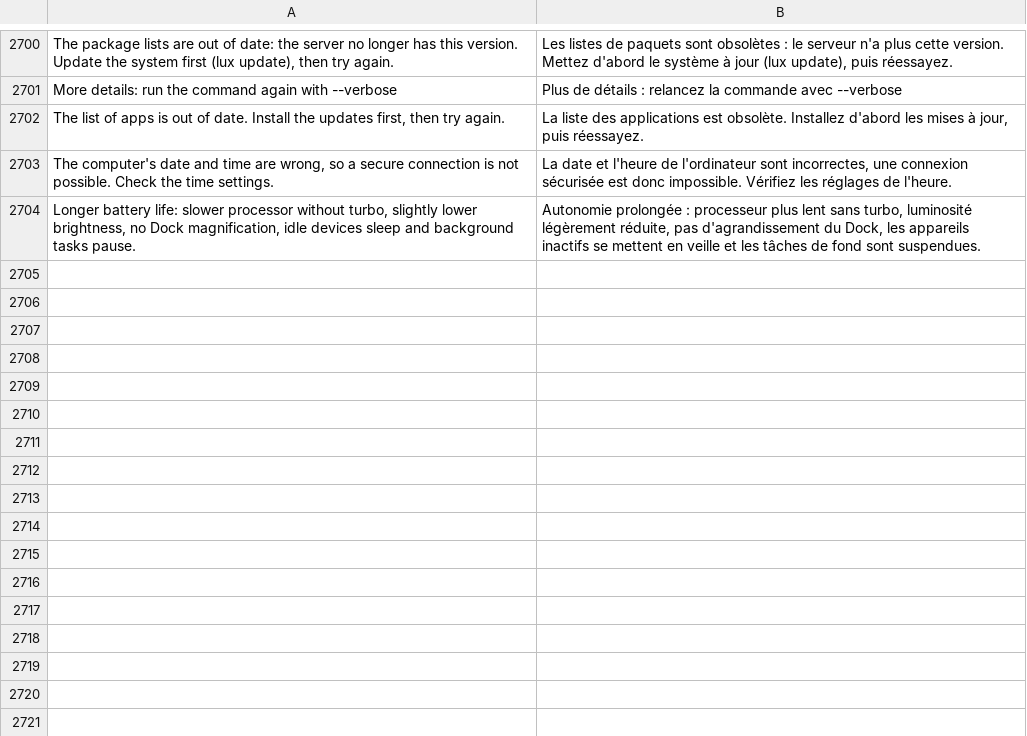
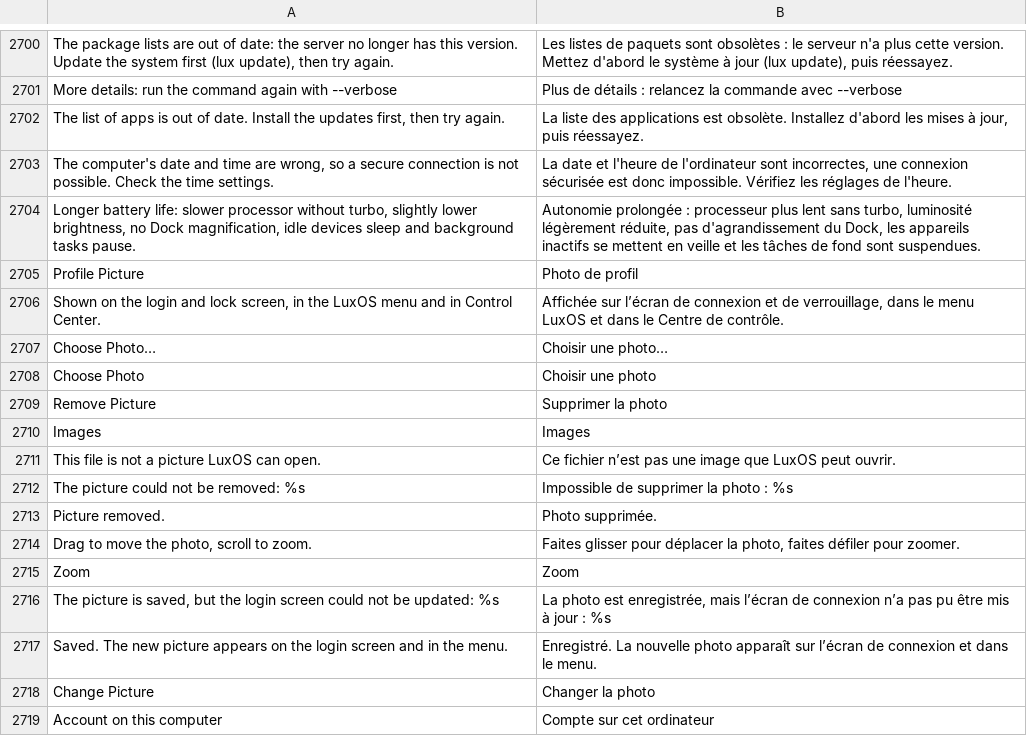
Before and after one commit to luxopes/LuxOS-Arch, a TSV file: packages/luxos-i18n/files/fr.tsv, drawn as a sheet; only a part is shown, gaps mark what is left out; the diff names each change by its address in the sheet, - before the commit and + after, or states it on an @@ line.

```diff
--- a/packages/luxos-i18n/files/fr.tsv
+++ b/packages/luxos-i18n/files/fr.tsv
+row 2705: Profile Picture | Photo de profil
+row 2706: Shown on the login and lock screen, in the LuxOS menu and in Control Center. | Affichée sur l’écran de connexion et de verrouillage, dans le menu LuxOS et dans le Centre de contrôle.
+row 2707: Choose Photo… | Choisir une photo…
+row 2708: Choose Photo | Choisir une photo
+row 2709: Remove Picture | Supprimer la photo
+row 2710: Images | Images
+row 2711: This file is not a picture LuxOS can open. | Ce fichier n’est pas une image que LuxOS peut ouvrir.
+row 2712: The picture could not be removed: %s | Impossible de supprimer la photo : %s
+row 2713: Picture removed. | Photo supprimée.
+row 2714: Drag to move the photo, scroll to zoom. | Faites glisser pour déplacer la photo, faites défiler pour zoomer.
+row 2715: Zoom | Zoom
+row 2716: The picture is saved, but the login screen could not be updated: %s | La photo est enregistrée, mais l’écran de connexion n’a pas pu être mis à jour : %s
+row 2717: Saved. The new picture appears on the login screen and in the menu. | Enregistré. La nouvelle photo apparaît sur l’écran de connexion et dans le menu.
+row 2718: Change Picture | Changer la photo
+row 2719: Account on this computer | Compte sur cet ordinateur
```
Also changed, not shown: packages/luxos-i18n/files/hu.tsv, packages/luxos-i18n/files/it.tsv, 42 other files.
